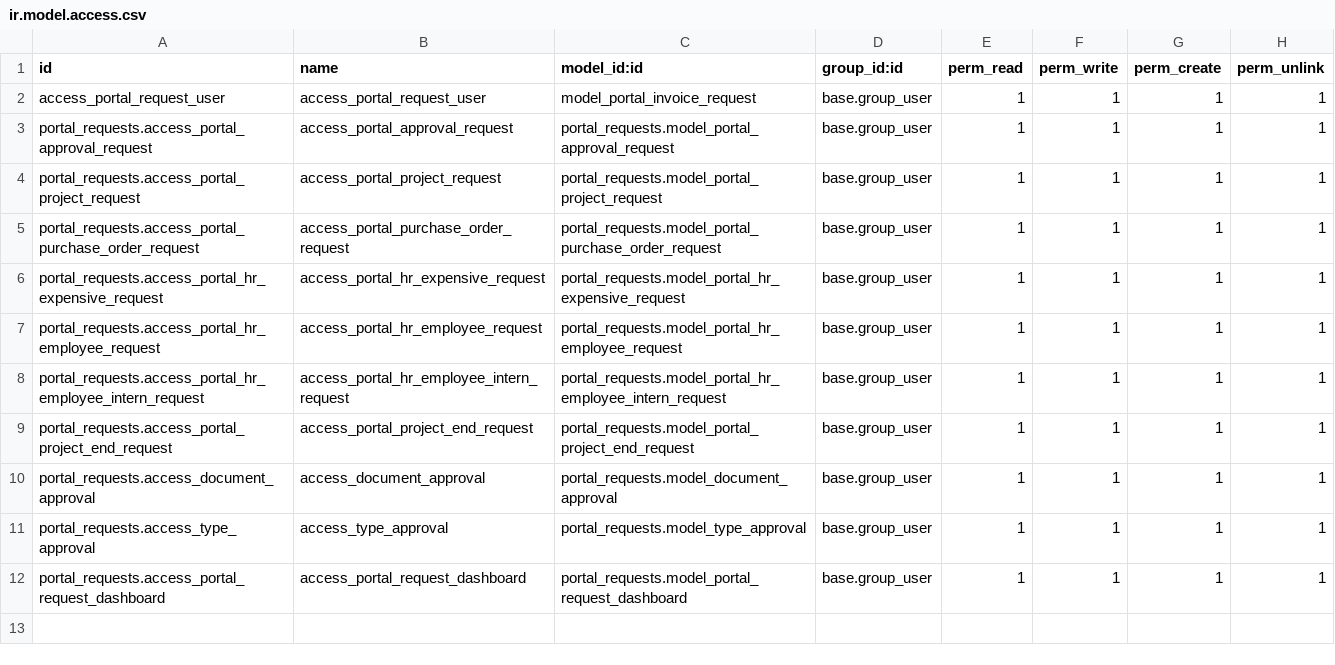
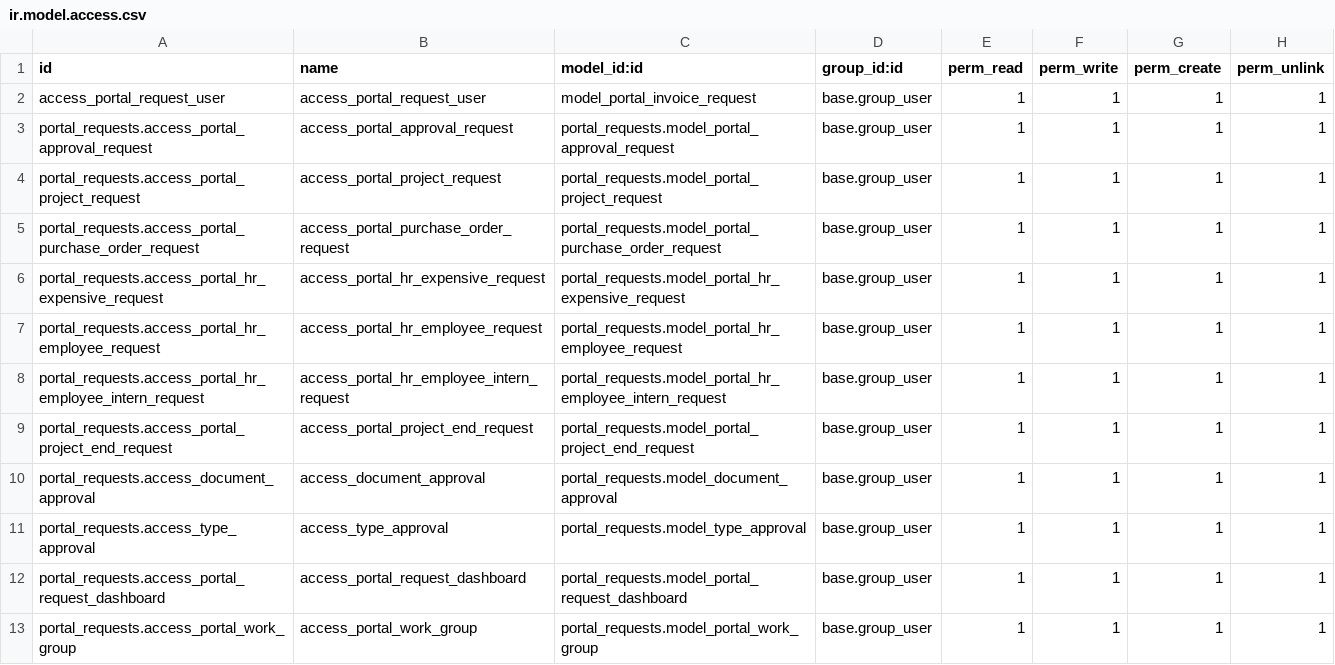
Before and after one commit to xtendoo-corporation/custom-aicia, a CSV file: portal_requests/security/ir.model.access.csv, drawn as a sheet.

Commit message:
[MOD] portal_requests, cambio de la parte de crear y dar de baja poyectos, cambiando crear una rama por un proyecto

```diff
--- a/portal_requests/security/ir.model.access.csv
+++ b/portal_requests/security/ir.model.access.csv
@@ -12 +12,2 @@ portal_requests.access_type_approval,access_type_approval,portal_requests.model_
 portal_requests.access_portal_request_dashboard,access_portal_request_dashboard,portal_requests.model_portal_request_dashboard,base.group_user,1,1,1,1
+portal_requests.access_portal_work_group,access_portal_work_group,portal_requests.model_portal_work_group,base.group_user,1,1,1,1
```
Also changed, not shown: 13 other files.
